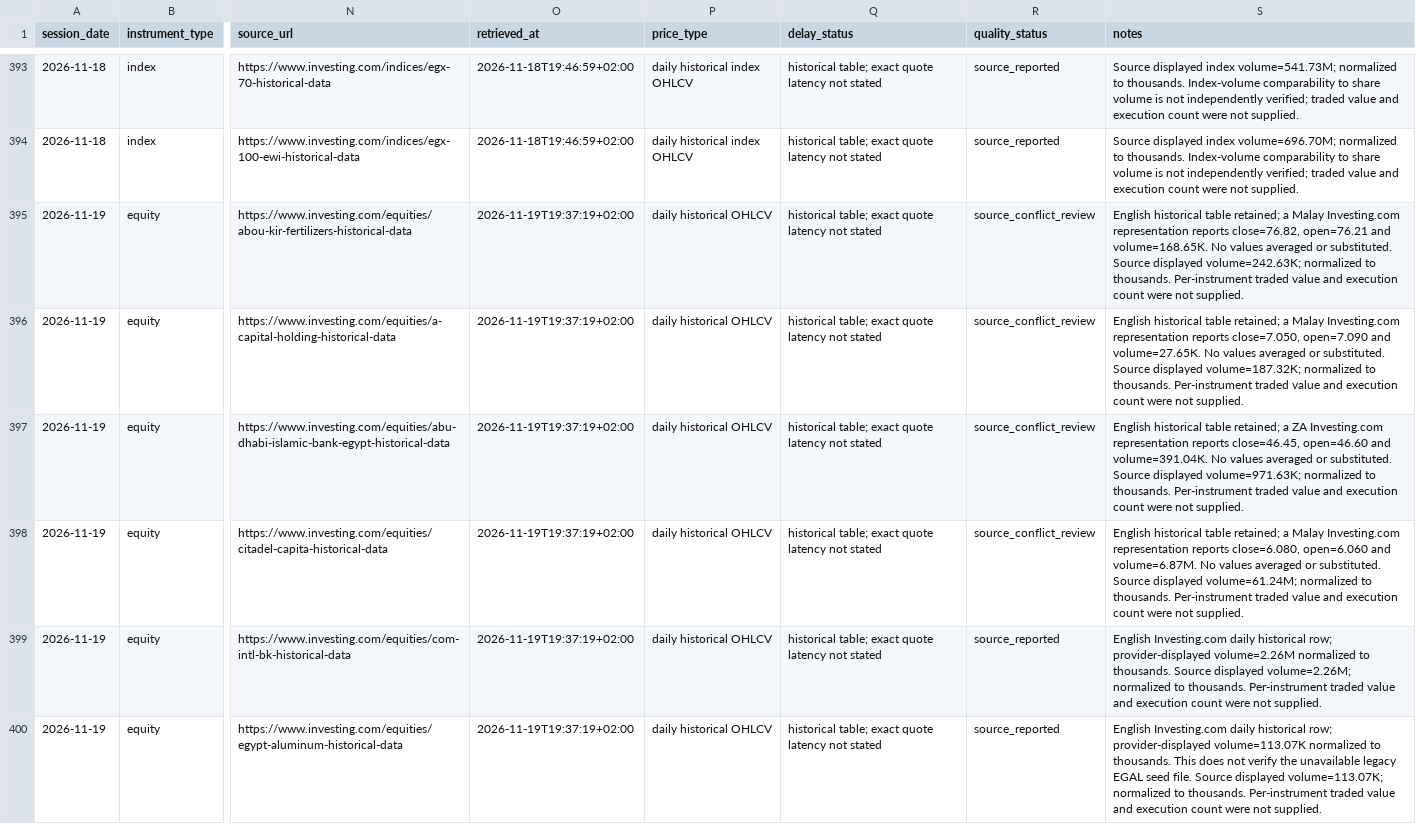
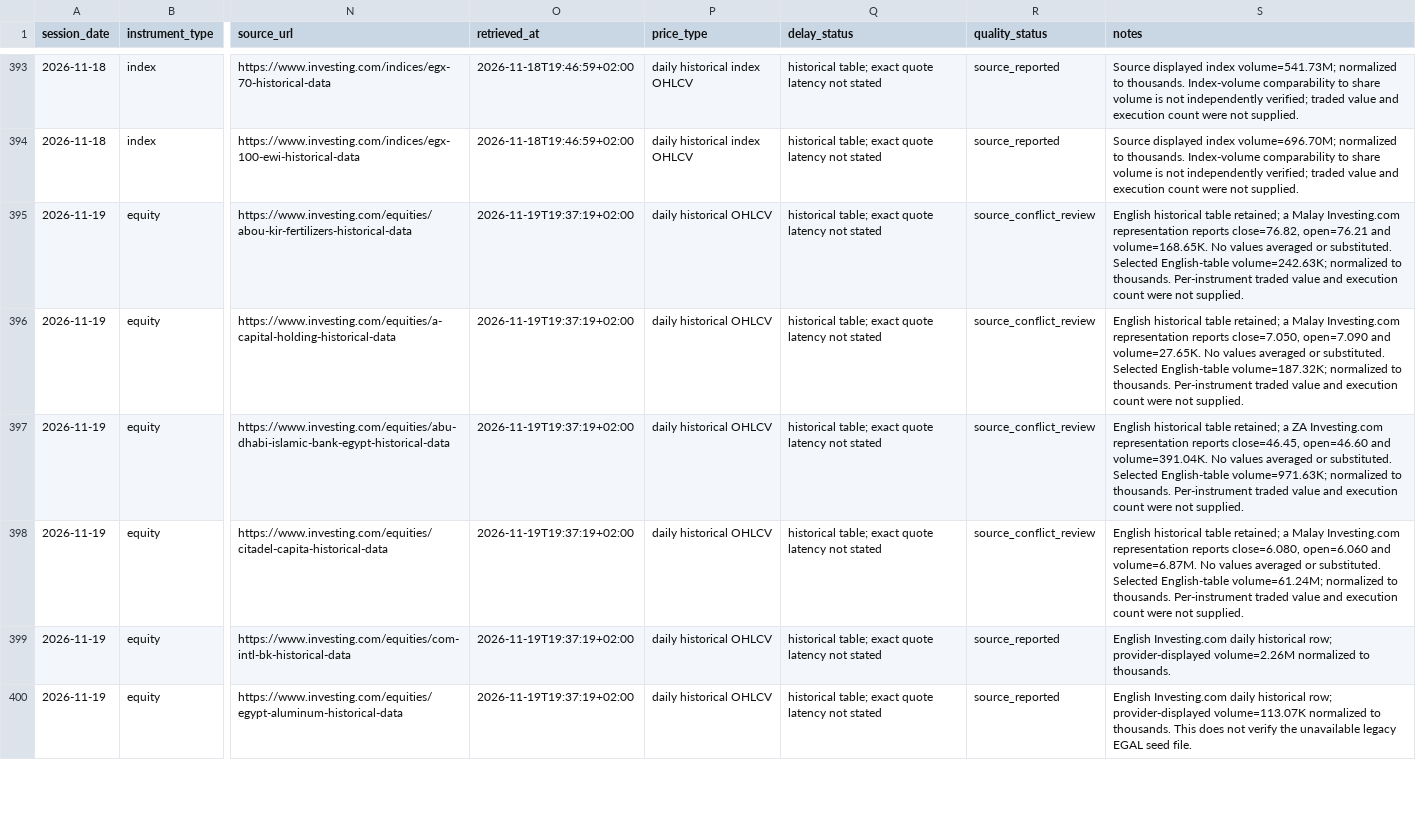
Before and after one commit to palestiny/egx-stock-analyzer, a CSV file: data/market_history/egx_daily_history.csv, drawn as a sheet; only a part is shown, gaps mark what is left out; the diff covers the shown part only; the diff names each change by its address in the sheet, - before the commit and + after, or states it on an @@ line.

Commit message:
data: deduplicate 2026-11-19 provenance notes

```diff
--- a/data/market_history/egx_daily_history.csv
+++ b/data/market_history/egx_daily_history.csv
-S395 (notes): …or substituted. Source displayed volume=242.63K; normalized…
+S395 (notes): …or substituted. Selected English-table volume=242.63K; normalized…
-S396 (notes): …or substituted. Source displayed volume=187.32K; normalized…
+S396 (notes): …or substituted. Selected English-table volume=187.32K; normalized…
-S397 (notes): …or substituted. Source displayed volume=971.63K; normalized…
+S397 (notes): …or substituted. Selected English-table volume=971.63K; normalized…
-S398 (notes): …or substituted. Source displayed volume=61.24M; normalized…
+S398 (notes): …or substituted. Selected English-table volume=61.24M; normalized…
-S399 (notes): …to thousands. Source displayed volume=2.26M; normalized to thousands. Per-instrument traded value and execution count were not supplied.
+S399 (notes): …to thousands.
-S400 (notes): …seed file. Source displayed volume=113.07K; normalized to thousands. Per-instrument traded value and execution count were not supplied.
+S400 (notes): …seed file.
```
Also changed, not shown: 17 edited cells elsewhere in this file.
